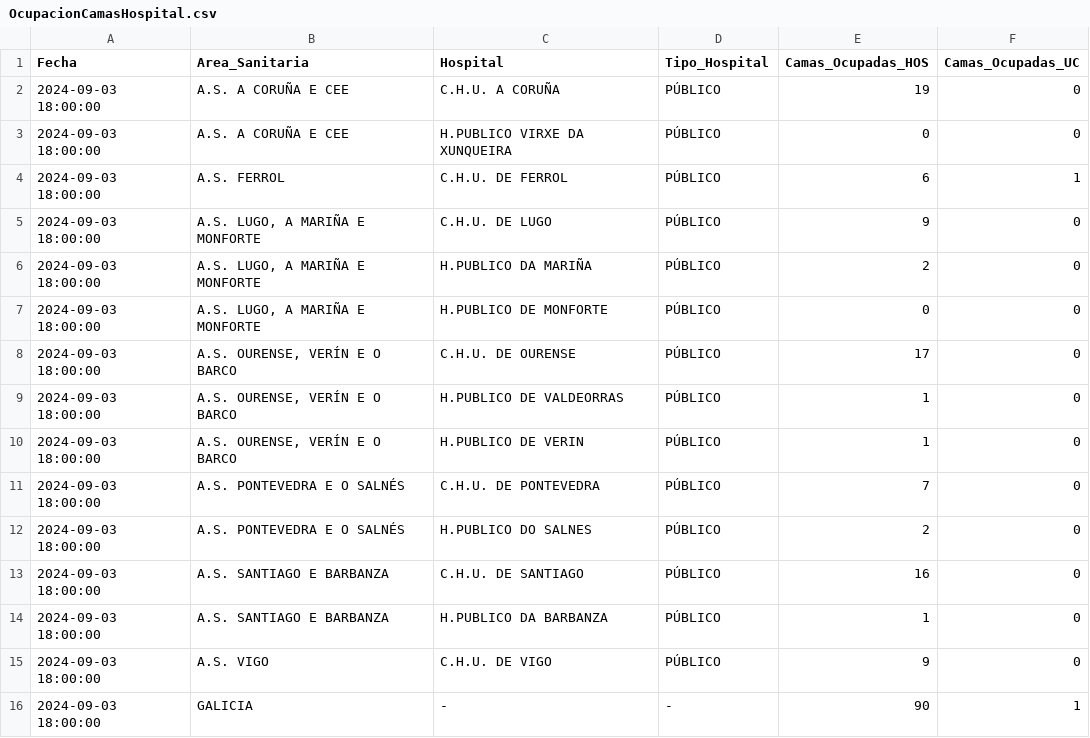
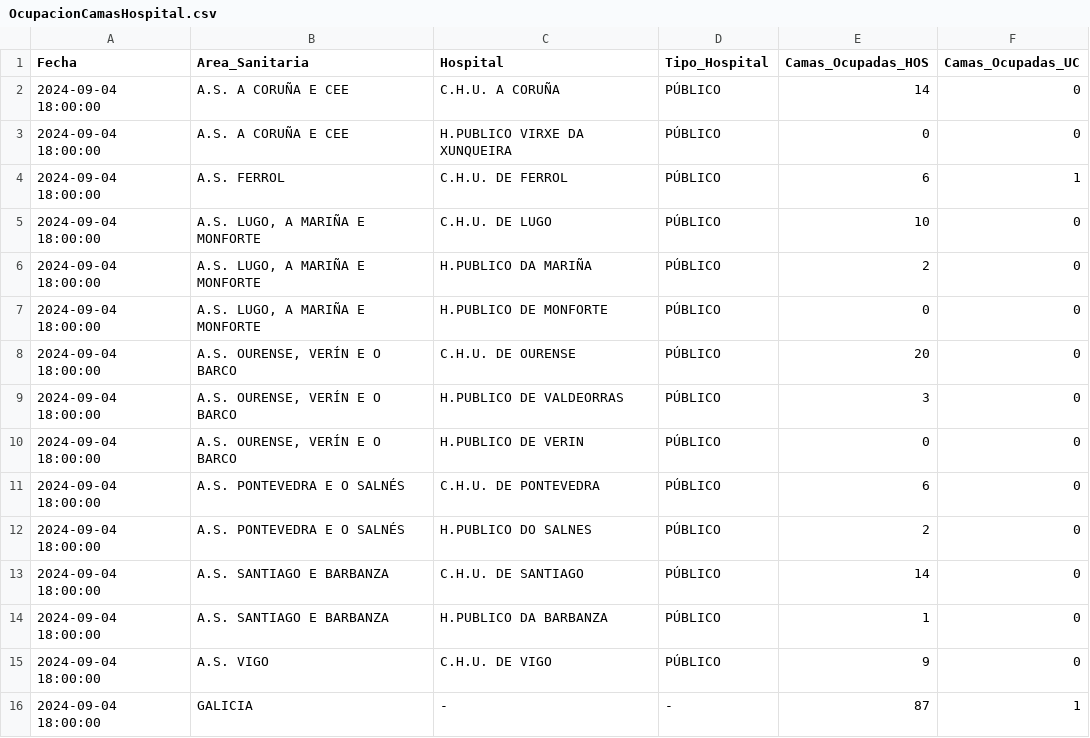
Before and after one commit to jjelosua/sergas-covid19-data, a CSV file: OcupacionCamasHospital.csv, drawn as a sheet.

```diff
--- a/OcupacionCamasHospital.csv
+++ b/OcupacionCamasHospital.csv
@@ -1,16 +1,16 @@
 Fecha,Area_Sanitaria,Hospital,Tipo_Hospital,Camas_Ocupadas_HOS,Camas_Ocupadas_UC
-2024-09-03 18:00:00,"A.S. A CORUÑA E CEE","C.H.U. A CORUÑA","PÚBLICO","19","0"
-2024-09-03 18:00:00,"A.S. A CORUÑA E CEE","H.PUBLICO VIRXE DA XUNQUEIRA","PÚBLICO","0","0"
-2024-09-03 18:00:00,"A.S. FERROL","C.H.U. DE FERROL","PÚBLICO","6","1"
-2024-09-03 18:00:00,"A.S. LUGO, A MARIÑA E MONFORTE","C.H.U. DE LUGO","PÚBLICO","9","0"
-2024-09-03 18:00:00,"A.S. LUGO, A MARIÑA E MONFORTE","H.PUBLICO DA MARIÑA","PÚBLICO","2","0"
-2024-09-03 18:00:00,"A.S. LUGO, A MARIÑA E MONFORTE","H.PUBLICO DE MONFORTE","PÚBLICO","0","0"
-2024-09-03 18:00:00,"A.S. OURENSE, VERÍN E O BARCO","C.H.U. DE OURENSE","PÚBLICO","17","0"
-2024-09-03 18:00:00,"A.S. OURENSE, VERÍN E O BARCO","H.PUBLICO DE VALDEORRAS","PÚBLICO","1","0"
-2024-09-03 18:00:00,"A.S. OURENSE, VERÍN E O BARCO","H.PUBLICO DE VERIN","PÚBLICO","1","0"
-2024-09-03 18:00:00,"A.S. PONTEVEDRA E O SALNÉS","C.H.U. DE PONTEVEDRA","PÚBLICO","7","0"
-2024-09-03 18:00:00,"A.S. PONTEVEDRA E O SALNÉS","H.PUBLICO DO SALNES","PÚBLICO","2","0"
-2024-09-03 18:00:00,"A.S. SANTIAGO E BARBANZA","C.H.U. DE SANTIAGO","PÚBLICO","16","0"
-2024-09-03 18:00:00,"A.S. SANTIAGO E BARBANZA","H.PUBLICO DA BARBANZA","PÚBLICO","1","0"
-2024-09-03 18:00:00,"A.S. VIGO","C.H.U. DE VIGO","PÚBLICO","9","0"
-2024-09-03 18:00:00,"GALICIA","-","-","90","1"
+2024-09-04 18:00:00,"A.S. A CORUÑA E CEE","C.H.U. A CORUÑA","PÚBLICO","14","0"
+2024-09-04 18:00:00,"A.S. A CORUÑA E CEE","H.PUBLICO VIRXE DA XUNQUEIRA","PÚBLICO","0","0"
+2024-09-04 18:00:00,"A.S. FERROL","C.H.U. DE FERROL","PÚBLICO","6","1"
+2024-09-04 18:00:00,"A.S. LUGO, A MARIÑA E MONFORTE","C.H.U. DE LUGO","PÚBLICO","10","0"
+2024-09-04 18:00:00,"A.S. LUGO, A MARIÑA E MONFORTE","H.PUBLICO DA MARIÑA","PÚBLICO","2","0"
+2024-09-04 18:00:00,"A.S. LUGO, A MARIÑA E MONFORTE","H.PUBLICO DE MONFORTE","PÚBLICO","0","0"
+2024-09-04 18:00:00,"A.S. OURENSE, VERÍN E O BARCO","C.H.U. DE OURENSE","PÚBLICO","20","0"
+2024-09-04 18:00:00,"A.S. OURENSE, VERÍN E O BARCO","H.PUBLICO DE VALDEORRAS","PÚBLICO","3","0"
+2024-09-04 18:00:00,"A.S. OURENSE, VERÍN E O BARCO","H.PUBLICO DE VERIN","PÚBLICO","0","0"
+2024-09-04 18:00:00,"A.S. PONTEVEDRA E O SALNÉS","C.H.U. DE PONTEVEDRA","PÚBLICO","6","0"
+2024-09-04 18:00:00,"A.S. PONTEVEDRA E O SALNÉS","H.PUBLICO DO SALNES","PÚBLICO","2","0"
+2024-09-04 18:00:00,"A.S. SANTIAGO E BARBANZA","C.H.U. DE SANTIAGO","PÚBLICO","14","0"
+2024-09-04 18:00:00,"A.S. SANTIAGO E BARBANZA","H.PUBLICO DA BARBANZA","PÚBLICO","1","0"
+2024-09-04 18:00:00,"A.S. VIGO","C.H.U. DE VIGO","PÚBLICO","9","0"
+2024-09-04 18:00:00,"GALICIA","-","-","87","1"
```
Also changed, not shown: ActivosCuradosFallecidos.csv, PorcentajeInfeccionesPorFecha.csv, 1 other file.
